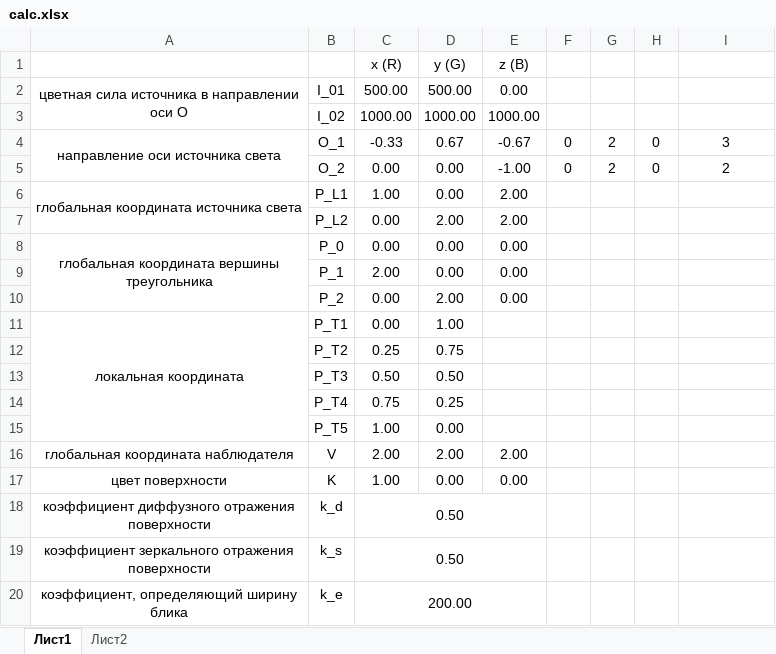
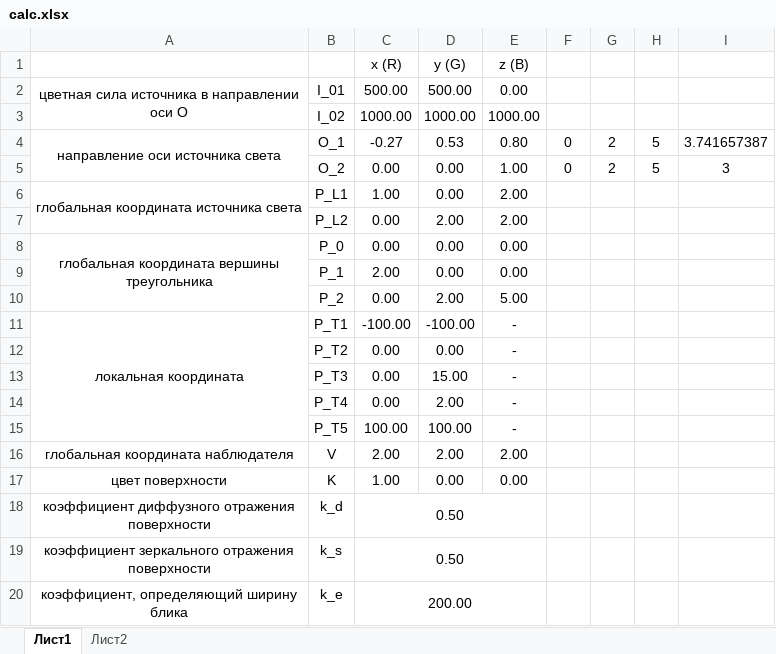
Before and after one commit to ahmadeev/ipm-lab-1, an Excel workbook: docs/calc.xlsx, sheet Лист1, drawn as a sheet; values as stored, in another font and other column widths than the file's, no borders; the diff names each change by its address in the sheet, - before the commit and + after, or states it on an @@ line.

```diff
--- a/docs/calc.xlsx (sheet Лист1)
+++ b/docs/calc.xlsx (sheet Лист1)
-C4 (x (R)): -0.33
+C4 (x (R)): -0.27
-D4 (y (G)): 0.67
+D4 (y (G)): 0.53
-E4 (z (B)): -0.67
+E4 (z (B)): 0.80
-H4:H5: 0
+H4:H5: 5
-I4: 3
+I4: 3.741657387
-E5 (z (B)): -1.00
+E5 (z (B)): 1.00
-I5: 2
+I5: 3
-E10 (z (B)): 0.00
+E10 (z (B)): 5.00
-C11 (x (R)): 0.00
+C11 (x (R)): -100.00
-D11 (y (G)): 1.00
+D11 (y (G)): -100.00
-E11:E15 (z (B)): (empty)
+E11:E15 (z (B)): -
-C12 (x (R)): 0.25
+C12 (x (R)): 0.00
-D12 (y (G)): 0.75
+D12 (y (G)): 0.00
-C13 (x (R)): 0.50
+C13 (x (R)): 0.00
-D13 (y (G)): 0.50
+D13 (y (G)): 15.00
-C14 (x (R)): 0.75
+C14 (x (R)): 0.00
-D14 (y (G)): 0.25
+D14 (y (G)): 2.00
-C15 (x (R)): 1.00
+C15 (x (R)): 100.00
-D15 (y (G)): 0.00
+D15 (y (G)): 100.00
```
Also changed, not shown: 2 other files.
